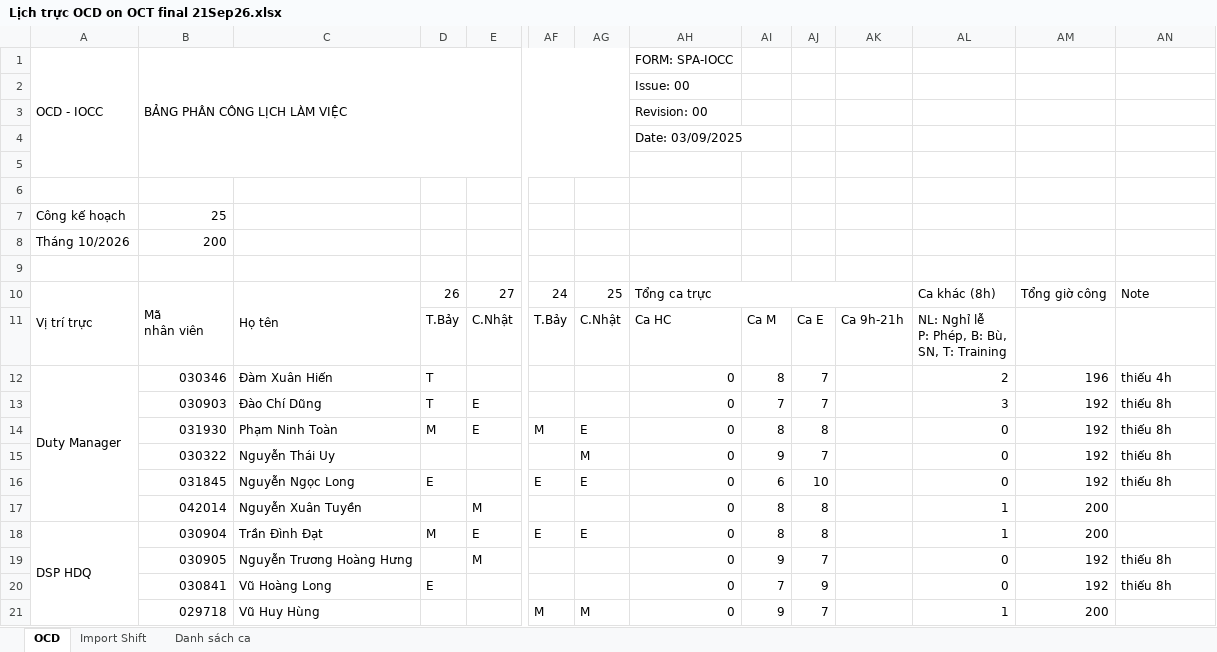
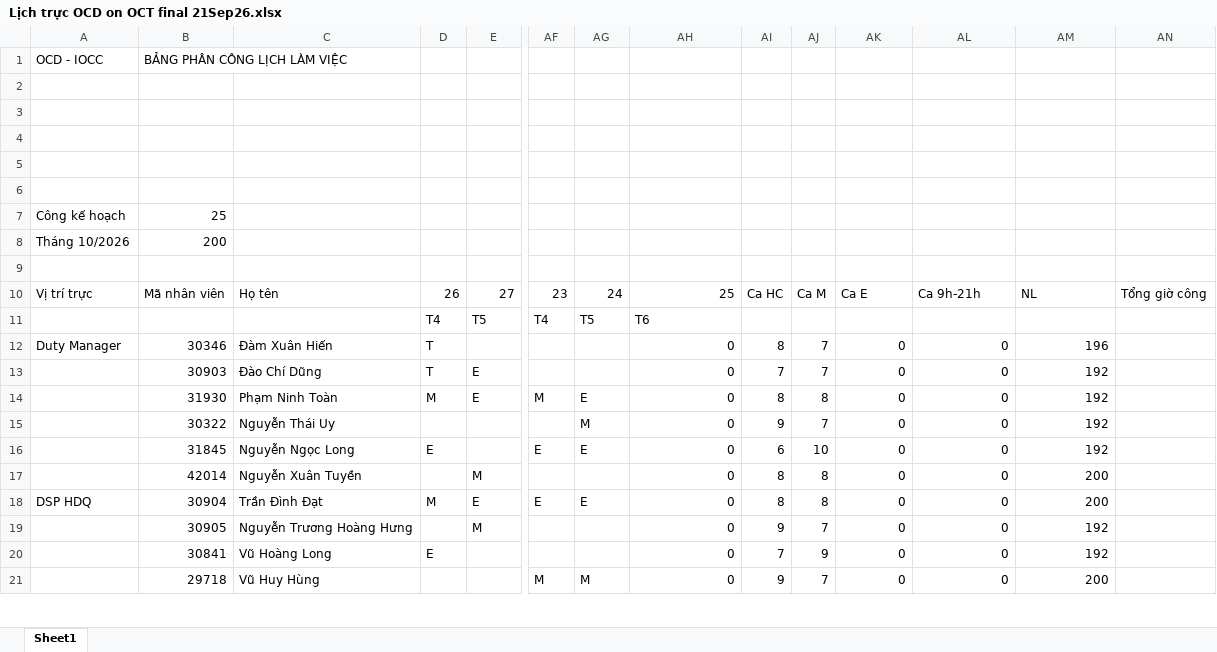
Before and after one commit to dispatchpqc/crewlist-dsp-asst, an Excel workbook: data/2026/10.2026/Lịch trực OCD on OCT final 21Sep26.xlsx, sheet Sheet1, drawn as a sheet; only a part is shown, gaps mark what is left out; values as stored, in another font and other column widths than the file's, no cell formats; charts and pictures and conditional formats not drawn; removed rows and columns are numbered as before the commit, all else as after; rows hold the shown columns only; ↵ is a line break in a cell; the diff covers the shown part only; the diff names each change by its address in the sheet, - before the commit and + after, or states it on an @@ line.

```diff
--- a/data/2026/10.2026/Lịch trực OCD on OCT final 21Sep26.xlsx (sheet Sheet1)
+++ b/data/2026/10.2026/Lịch trực OCD on OCT final 21Sep26.xlsx (sheet Sheet1)
-sheet tab: OCD
+sheet tab: Sheet1
-sheet tab: Import Shift
-sheet tab: Danh sách ca
-A1:A5 merged
-B1:AG5 merged
-AH1: FORM: SPA-IOCC
+AH1: (empty)
-AH2: Issue: 00
+AH2: (empty)
-AH3: Revision: 00
+AH3: (empty)
-AH4: Date: 03/09/2025
+AH4: (empty)
-row 10: Vị trí trực | Mã ↵ nhân viên | Họ tên | 26 | 27 | 24 | 25 | Tổng ca trực |  |  |  | Ca khác (8h) | Tổng giờ công | Note
-row 11:  |  |  | T.Bảy | C.Nhật | T.Bảy | C.Nhật | Ca HC | Ca M | Ca E | Ca 9h-21h | NL: Nghỉ lễ ↵ P: Phép, B: Bù, ↵ SN, T: Training
+row 10: Vị trí trực | Mã nhân viên | Họ tên | 26 | 27 | 23 | 24 | 25 | Ca HC | Ca M | Ca E | Ca 9h-21h | NL | Tổng giờ công
+row 11:  |  |  | T4 | T5 | T4 | T5 | T6
-A12:A17 merged
-B12: 030346
+B12: 30346
-AK12:AK21: (empty)
+AK12:AK21: 0
-AL12: 2
+AL12: 0
-AN12: thiếu 4h
+AN12: (empty)
-B13: 030903
+B13: 30903
-AL13: 3
+AL13: 0
-AN13:AN16: thiếu 8h
+AN13:AN16: (empty)
-B14: 031930
+B14: 31930
-B15: 030322
+B15: 30322
-B16: 031845
+B16: 31845
-B17: 042014
+B17: 42014
-AL17:AL18: 1
+AL17:AL18: 0
-A18:A21 merged
-B18: 030904
+B18: 30904
-B19: 030905
+B19: 30905
-AN19:AN20: thiếu 8h
+AN19:AN20: (empty)
-B20: 030841
+B20: 30841
-B21: 029718
+B21: 29718
-AL21: 1
+AL21: 0
```
Also changed, not shown: 1 added row, 30 removed rows, 88 edited cells and merged cells elsewhere in this sheet, cell formats, formulas that keep their value, charts or pictures.
